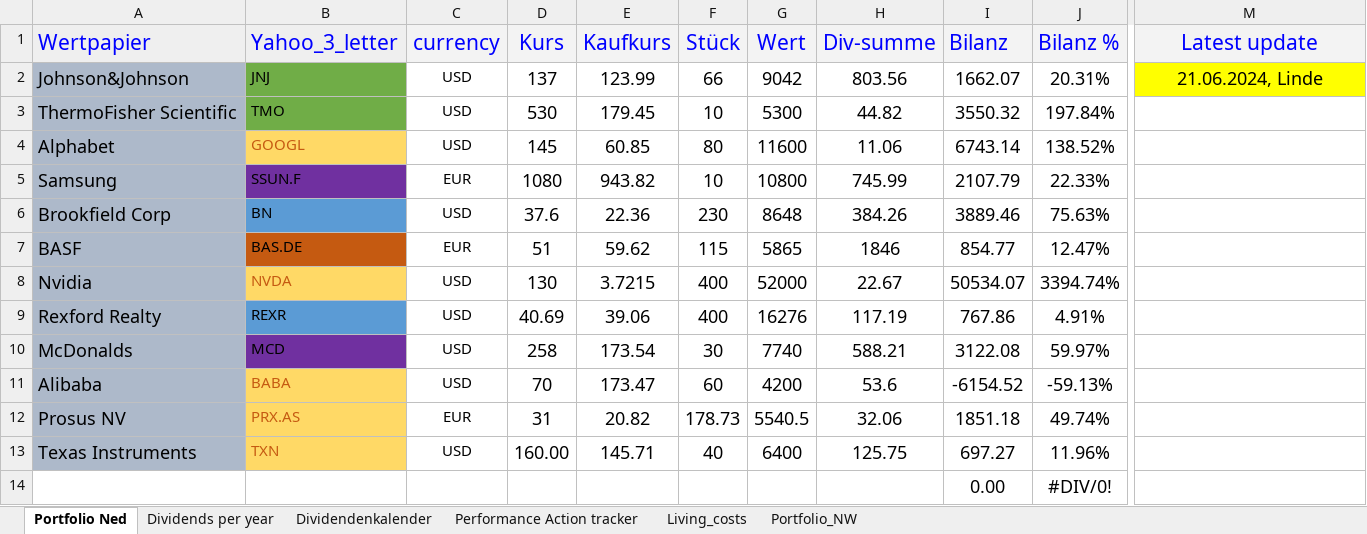
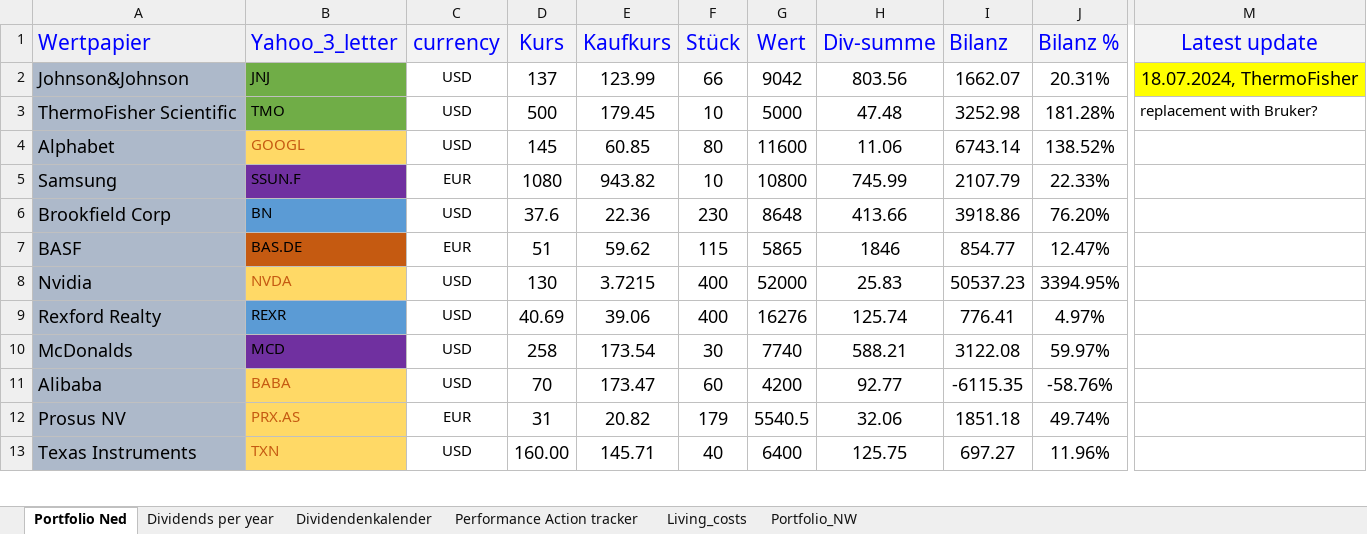
Before and after one commit to NedWitte/Investing2023, an Excel workbook: data/2023_08_NedPortfolio.xlsx, sheet Portfolio Ned, drawn as a sheet; only a part is shown, gaps mark what is left out; values as stored, in another font and other column widths than the file's, no borders; conditional formats not drawn; removed rows and columns are numbered as before the commit, all else as after; rows hold the shown columns only; the diff covers the shown part only; the diff names each change by its address in the sheet, - before the commit and + after, or states it on an @@ line.

```diff
--- a/data/2023_08_NedPortfolio.xlsx (sheet Portfolio Ned)
+++ b/data/2023_08_NedPortfolio.xlsx (sheet Portfolio Ned)
-M2 (Latest update): 21.06.2024, Linde
+M2 (Latest update): 18.07.2024, ThermoFisher
-D3 (Kurs): 530
+D3 (Kurs): 500
-G3 (Wert): 5300
+G3 (Wert): 5000
-H3 (Div-summe): 44.82
+H3 (Div-summe): 47.48
-I3 (Bilanz): 3550.32
+I3 (Bilanz): 3252.98
-J3 (Bilanz %): 197.84%
+J3 (Bilanz %): 181.28%
-M3 (Latest update): (empty)
+M3 (Latest update): replacement with Bruker?
-H6 (Div-summe): 384.26
+H6 (Div-summe): 413.66
-I6 (Bilanz): 3889.46
+I6 (Bilanz): 3918.86
-J6 (Bilanz %): 75.63%
+J6 (Bilanz %): 76.20%
-H8 (Div-summe): 22.67
+H8 (Div-summe): 25.83
-I8 (Bilanz): 50534.07
+I8 (Bilanz): 50537.23
-J8 (Bilanz %): 3394.74%
+J8 (Bilanz %): 3394.95%
-H9 (Div-summe): 117.19
+H9 (Div-summe): 125.74
-I9 (Bilanz): 767.86
+I9 (Bilanz): 776.41
-J9 (Bilanz %): 4.91%
+J9 (Bilanz %): 4.97%
-H11 (Div-summe): 53.6
+H11 (Div-summe): 92.77
-I11 (Bilanz): -6154.52
+I11 (Bilanz): -6115.35
-J11 (Bilanz %): -59.13%
+J11 (Bilanz %): -58.76%
-F12 (Stück): 178.73
+F12 (Stück): 179
-row 14:  |  |  |  |  |  |  |  | 0.00 | #DIV/0!
```
Also changed, not shown: 2 added rows, 76 edited cells and cell formats elsewhere in this sheet, sheet Dividends per year, sheet Performance Action tracker, sheet Dividendenkalender, sheet Living_costs, charts or pictures, 25 other files.
